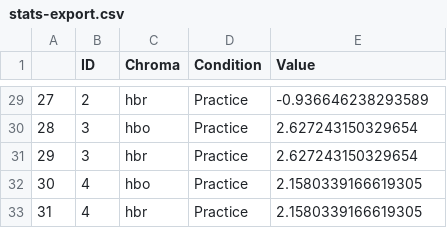
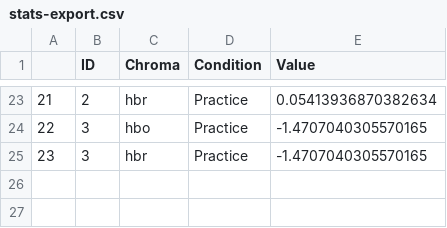
Before and after one commit to nolanrbrady/FADataAnalysis, a CSV file: stats-export.csv, drawn as a sheet; only a part is shown, gaps mark what is left out; removed rows and columns are numbered as before the commit, all else as after; the diff covers the shown part only; the diff names each change by its address in the sheet, - before the commit and + after, or states it on an @@ line.

```diff
--- a/stats-export.csv
+++ b/stats-export.csv
@@ column A renumbered between rows 8 and 25 @@
-E23 (Value): -0.936646238293589
+E23 (Value): 0.05413936870382634
-E24:E25 (Value): 2.627243150329654
+E24:E25 (Value): -1.4707040305570165
-row 32: 30 | 4 | hbo | Practice | 2.1580339166619305
-row 33: 31 | 4 | hbr | Practice | 2.1580339166619305
```
Also changed, not shown: 6 removed rows and 21 edited cells elsewhere in this file, 4 other files.
